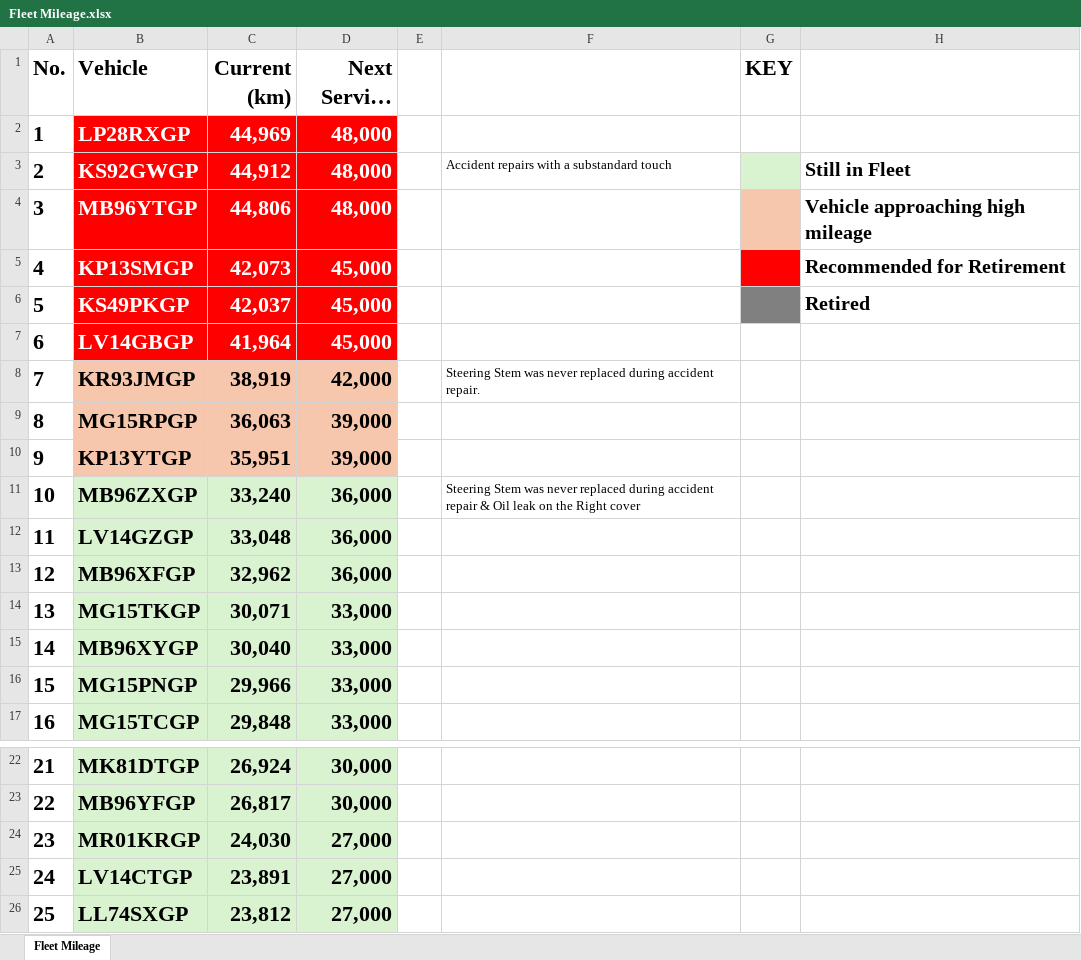
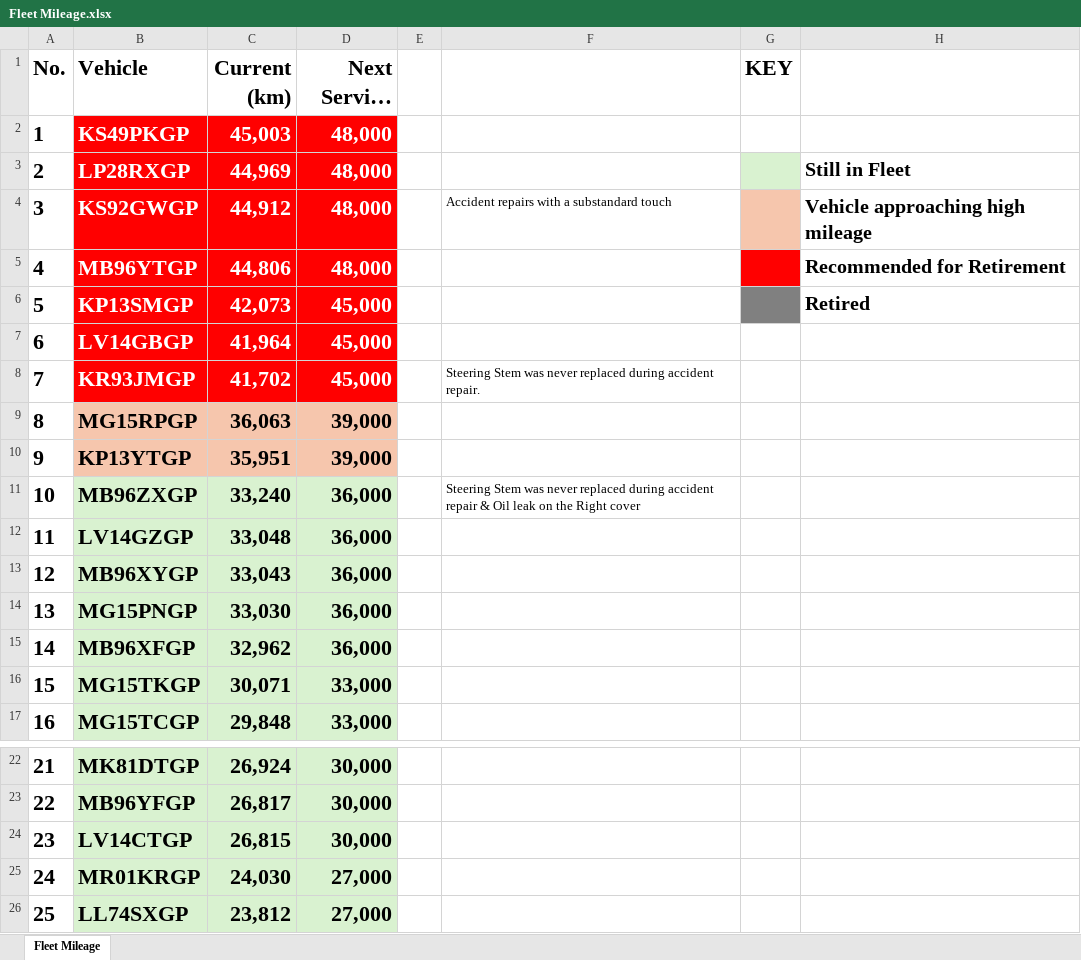
Before and after one commit to cloudlint/MobilityFleet, an Excel workbook: Fleet Mileage.xlsx, sheet Fleet Mileage, drawn as a sheet; only a part is shown, gaps mark what is left out; long unchanged cells end in …; values as stored, in another font and other column widths than the file's, no borders; removed rows and columns are numbered as before the commit, all else as after; the diff names each change by its address in the sheet, - before the commit and + after, or states it on an @@ line.

```diff
--- a/Fleet Mileage.xlsx (sheet Fleet Mileage)
+++ b/Fleet Mileage.xlsx (sheet Fleet Mileage)
+row 2: 1 | KS49PKGP | 45,003 | 48,000
@@ column A (No.) renumbered between rows 3 and 25 @@
-G3 fill: none
+G3 fill: #D9F2D0
-H3: (empty)
+H3: Still in Fleet
-G4 fill: #D9F2D0
+G4 fill: #F6C6AD
-H4: Still in Fleet
+H4: Vehicle approaching high mileage
-G5 fill: #F6C6AD
+G5 fill: #FF0000
-H5: Vehicle approaching high mileage
+H5: Recommended for Retirement
-G6 fill: #FF0000
+G6 fill: #808080
-H6: Recommended for Retirement
+H6: Retired
-row 6: 5 | KS49PKGP | 42,037 | 45,000 |  |  |  | Retired
@@ B8:D8 fill: #F6C6AD → #FF0000, text colour: black → #FFFFFF @@
-C8 (Current (km)): 38,919
+C8 (Current (km)): 41,702
-D8 (Next Service (km)): 42,000
+D8 (Next Service (km)): 45,000
+row 13: 12 | MB96XYGP | 33,043 | 36,000
+row 14: 13 | MG15PNGP | 33,030 | 36,000
-row 15: 14 | MB96XYGP | 30,040 | 33,000
-row 16: 15 | MG15PNGP | 29,966 | 33,000
+row 24: 23 | LV14CTGP | 26,815 | 30,000
-row 25: 24 | LV14CTGP | 23,891 | 27,000
```
Also changed, not shown: 1 other file.
